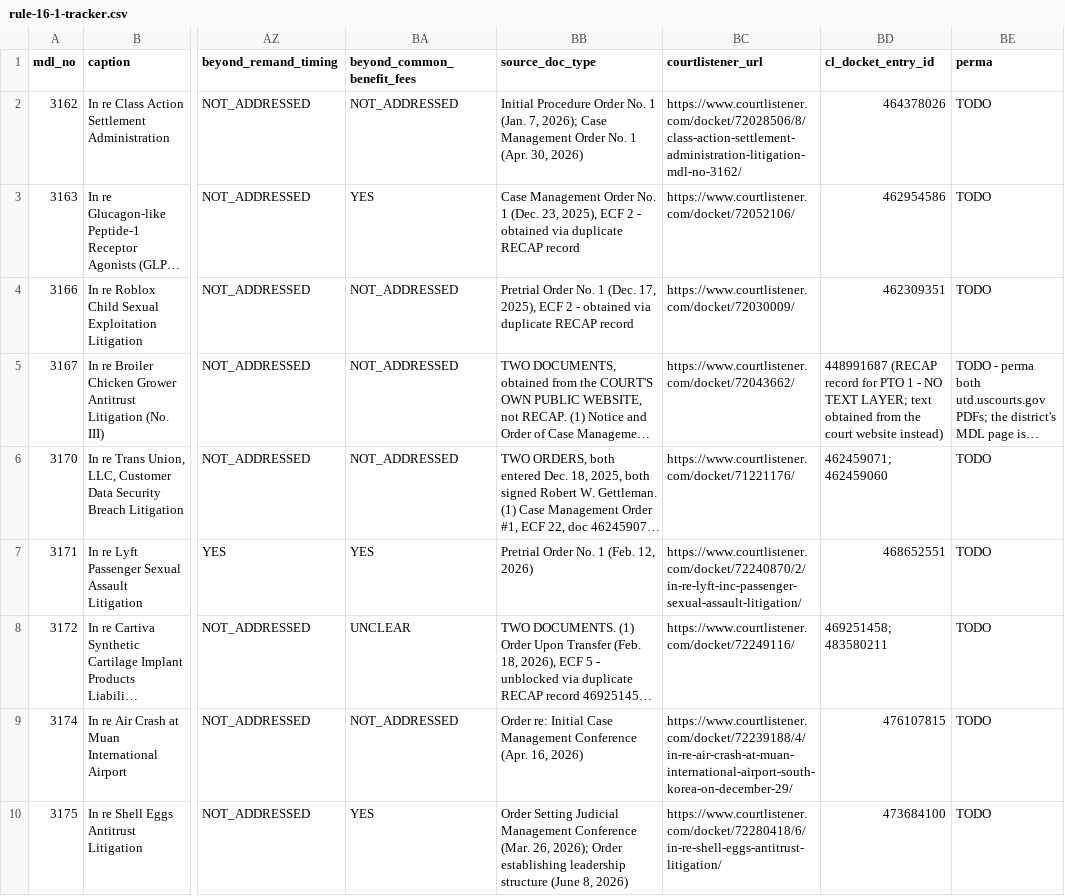
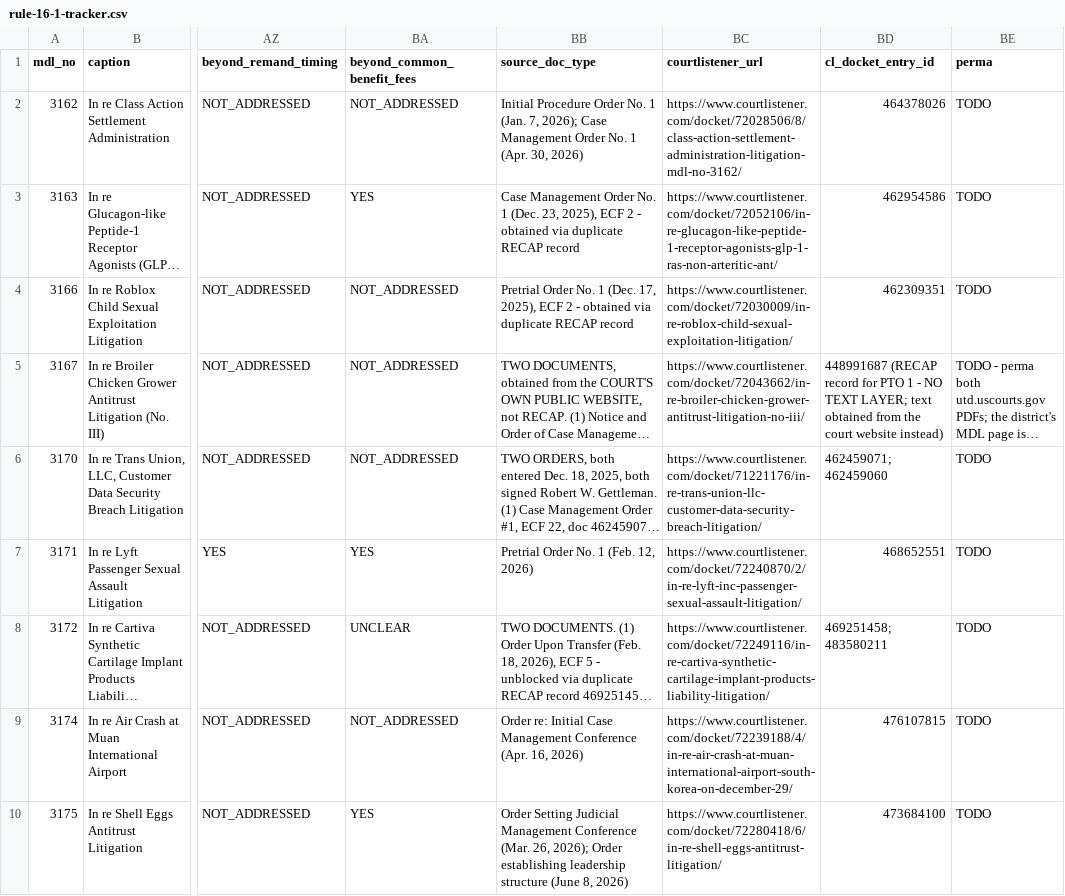
Before and after one commit to zachluhmann/rule-16-1-tracker, a CSV file: rule-16-1-tracker.csv, drawn as a sheet; only a part is shown, gaps mark what is left out; long unchanged cells end in …; the diff covers the shown part only; the diff names each change by its address in the sheet, - before the commit and + after, or states it on an @@ line.

Commit message:
Repair twelve dead CourtListener links; fix the backfill rate limiter

```diff
--- a/rule-16-1-tracker.csv
+++ b/rule-16-1-tracker.csv
-BC3 (courtlistener_url): https://www.courtlistener.com/docket/72052106/
+BC3 (courtlistener_url): https://www.courtlistener.com/docket/72052106/in-re-glucagon-like-peptide-1-receptor-agonists-glp-1-ras-non-arteritic-ant/
-BC4 (courtlistener_url): https://www.courtlistener.com/docket/72030009/
+BC4 (courtlistener_url): https://www.courtlistener.com/docket/72030009/in-re-roblox-child-sexual-exploitation-litigation/
-BC5 (courtlistener_url): https://www.courtlistener.com/docket/72043662/
+BC5 (courtlistener_url): https://www.courtlistener.com/docket/72043662/in-re-broiler-chicken-grower-antitrust-litigation-no-iii/
-BC6 (courtlistener_url): https://www.courtlistener.com/docket/71221176/
+BC6 (courtlistener_url): https://www.courtlistener.com/docket/71221176/in-re-trans-union-llc-customer-data-security-breach-litigation/
-BC8 (courtlistener_url): https://www.courtlistener.com/docket/72249116/
+BC8 (courtlistener_url): https://www.courtlistener.com/docket/72249116/in-re-cartiva-synthetic-cartilage-implant-products-liability-litigation/
```
Also changed, not shown: 7 edited cells elsewhere in this file, 4 other files.
